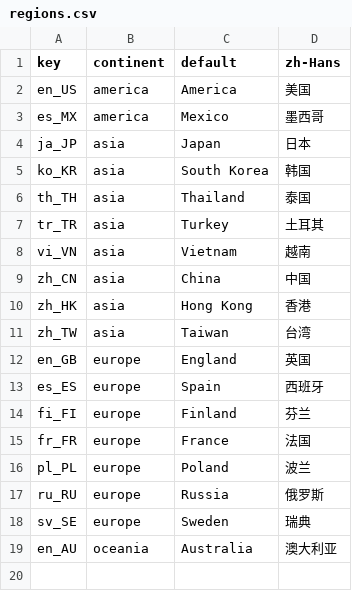
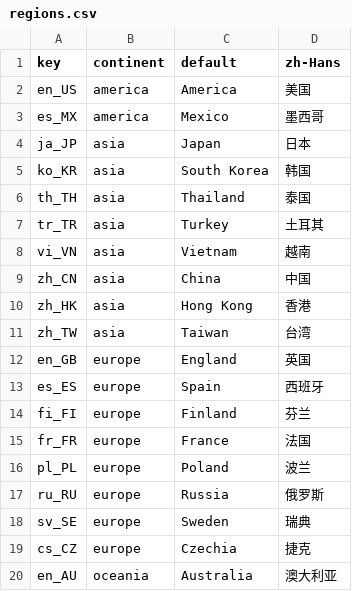
Before and after one commit to swingdance/regions, a CSV file: regions.csv, drawn as a sheet.

Commit message:
Update regions.csv, city/*; add cs_CZ

```diff
--- a/regions.csv
+++ b/regions.csv
@@ -18,2 +18,3 @@ ru_RU,europe,Russia,俄罗斯
 sv_SE,europe,Sweden,瑞典
+cs_CZ,europe,Czechia,捷克
 en_AU,oceania,Australia,澳大利亚
```
Also changed, not shown: 5 other files.
